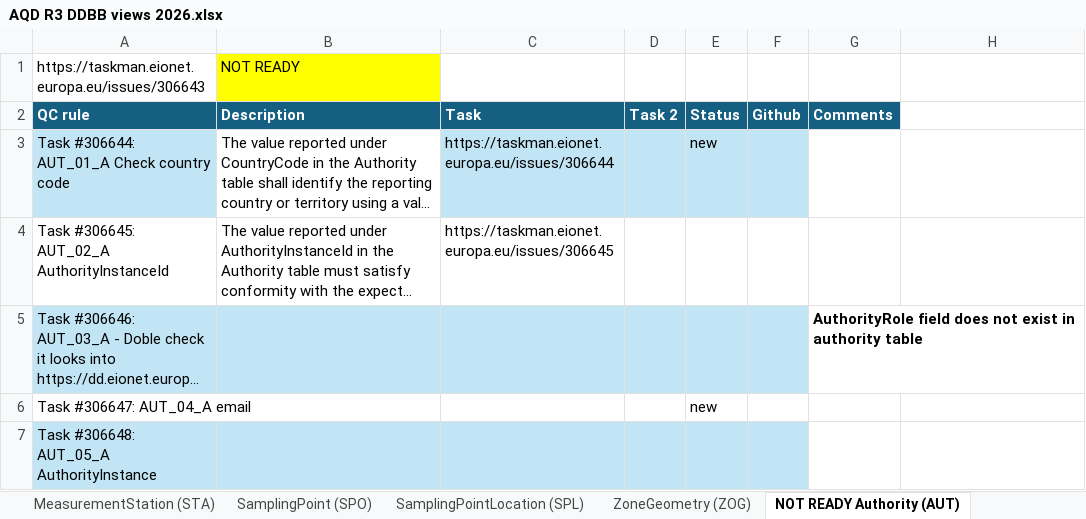
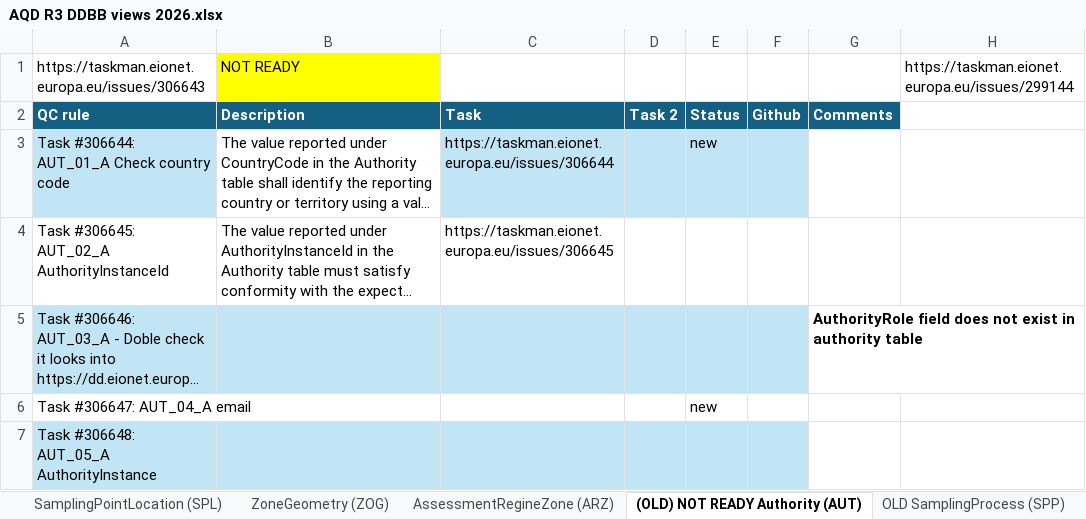
Before and after one commit to eea/AirQualityInReportNet3, an Excel workbook: AQD R3 DDBB views 2026.xlsx, sheet (OLD) NOT READY Authority (AUT), drawn as a sheet; only a part is shown; long unchanged cells end in …; values as stored, in another font and other column widths than the file's, no borders; table styles not drawn; the diff names each change by its address in the sheet, - before the commit and + after, or states it on an @@ line.

```diff
--- a/AQD R3 DDBB views 2026.xlsx (sheet (OLD) NOT READY Authority (AUT))
+++ b/AQD R3 DDBB views 2026.xlsx (sheet (OLD) NOT READY Authority (AUT))
-sheet tab: NOT READY Authority (AUT)
+sheet tab: (OLD) NOT READY Authority (AUT)
+sheet tab: OLD SamplingProcess (SPP)
-H1: (empty)
+H1: https://taskman.eionet.europa.eu/issues/299144
```
Also changed, not shown: sheet SamplingProcess (SPP), sheet SamplingPoint (SPO), sheet MeasurementStation (STA), sheet SamplingPointLocation (SPL), sheet AssessmentRegineZone (ARZ), other sheet tabs, 3 other files.
